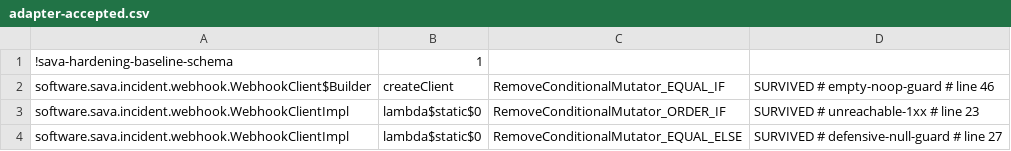
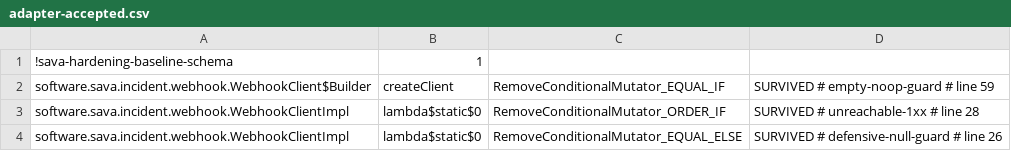
Before and after one commit to sava-software/incident-client, a CSV file: incident-webhook/config/pitest/adapter-accepted.csv, drawn as a sheet.

Commit message:
test(hardening): record the mutation gate for the webhook format hook
The gate ran over the one unpushed commit, on the incident-webhook suites it
reaches, with the ownership audit. Nothing new survived: the Bot API reader's
mutants are killed in their new home, the format suite, whose targets now
include TelegramTextFormat's nested classes.

Line tags are refreshed in the adapter baseline with the retag writer. The
three accepted keys and their arguments are unchanged: the response gate
kept its synthetic name, and its two accepted conditionals are the ones it
had.

```diff
--- a/incident-webhook/config/pitest/adapter-accepted.csv
+++ b/incident-webhook/config/pitest/adapter-accepted.csv
@@ -1,4 +1,4 @@
 !sava-hardening-baseline-schema,1
-software.sava.incident.webhook.WebhookClient$Builder,createClient,RemoveConditionalMutator_EQUAL_IF,SURVIVED # empty-noop-guard # line 46
-software.sava.incident.webhook.WebhookClientImpl,lambda$static$0,RemoveConditionalMutator_ORDER_IF,SURVIVED # unreachable-1xx # line 23
-software.sava.incident.webhook.WebhookClientImpl,lambda$static$0,RemoveConditionalMutator_EQUAL_ELSE,SURVIVED # defensive-null-guard # line 27
+software.sava.incident.webhook.WebhookClient$Builder,createClient,RemoveConditionalMutator_EQUAL_IF,SURVIVED # empty-noop-guard # line 59
+software.sava.incident.webhook.WebhookClientImpl,lambda$static$0,RemoveConditionalMutator_ORDER_IF,SURVIVED # unreachable-1xx # line 28
+software.sava.incident.webhook.WebhookClientImpl,lambda$static$0,RemoveConditionalMutator_EQUAL_ELSE,SURVIVED # defensive-null-guard # line 26
```
